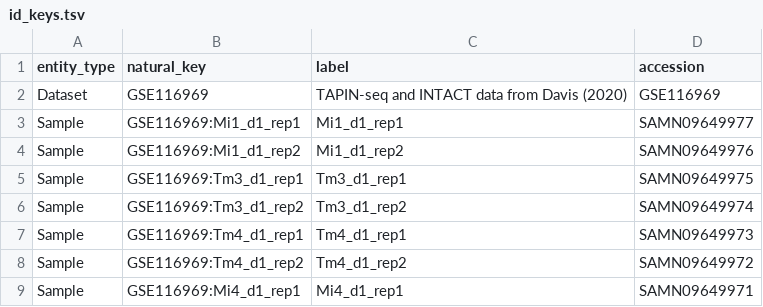
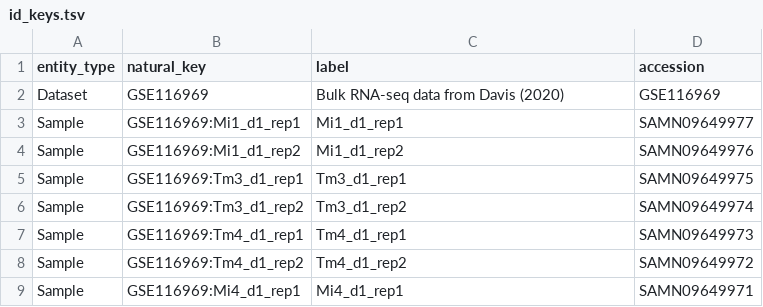
Before and after one commit to VirtualFlyBrain/vfb-EPseq-ontology, a TSV file: projects/davis_2020/id_keys.tsv, drawn as a sheet; only a part is shown.

```diff
--- a/projects/davis_2020/id_keys.tsv
+++ b/projects/davis_2020/id_keys.tsv
@@ -1,3 +1,3 @@
 entity_type	natural_key	label	accession
-Dataset	GSE116969	TAPIN-seq and INTACT data from Davis (2020)	GSE116969
+Dataset	GSE116969	Bulk RNA-seq data from Davis (2020)	GSE116969
 Sample	GSE116969:Mi1_d1_rep1	Mi1_d1_rep1	SAMN09649977
```
Also changed, not shown: 5 other files.
